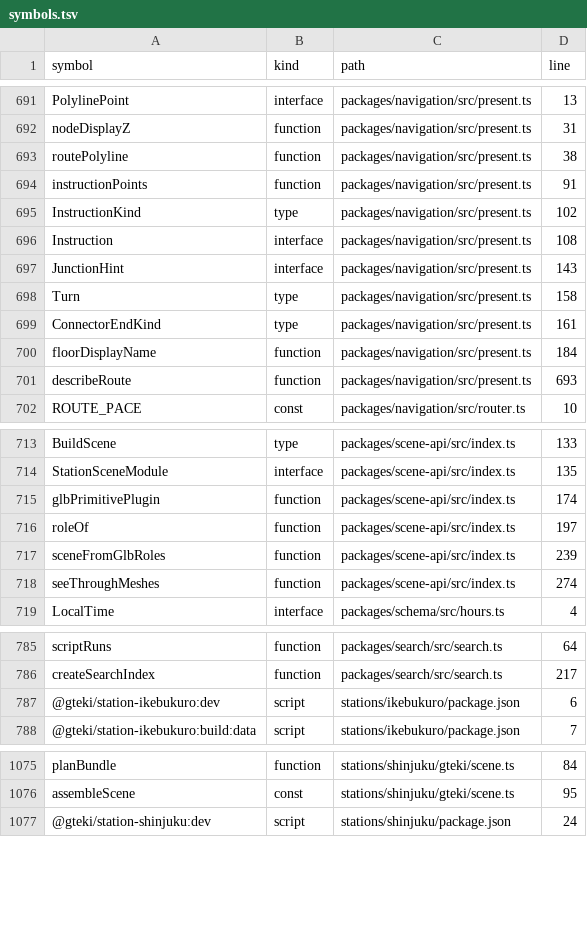
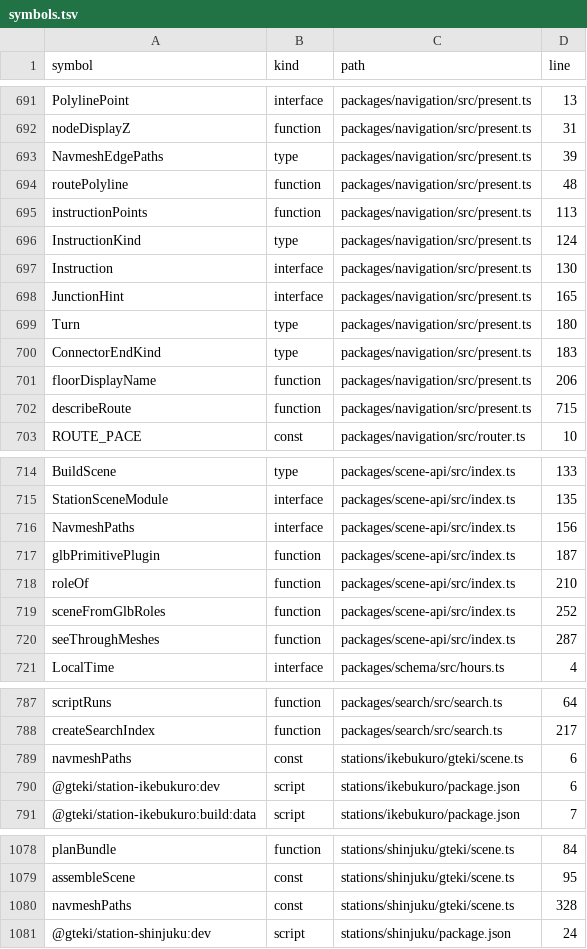
Before and after one commit to nurockplayer/gteki, a TSV file: docs/map/symbols.tsv, drawn as a sheet; only a part is shown, gaps mark what is left out.

```diff
--- a/docs/map/symbols.tsv
+++ b/docs/map/symbols.tsv
@@ -692,11 +692,12 @@ PolylinePoint	interface	packages/navigation/src/present.ts	13
 nodeDisplayZ	function	packages/navigation/src/present.ts	31
-routePolyline	function	packages/navigation/src/present.ts	38
-instructionPoints	function	packages/navigation/src/present.ts	91
-InstructionKind	type	packages/navigation/src/present.ts	102
-Instruction	interface	packages/navigation/src/present.ts	108
-JunctionHint	interface	packages/navigation/src/present.ts	143
-Turn	type	packages/navigation/src/present.ts	158
-ConnectorEndKind	type	packages/navigation/src/present.ts	161
-floorDisplayName	function	packages/navigation/src/present.ts	184
-describeRoute	function	packages/navigation/src/present.ts	693
+NavmeshEdgePaths	type	packages/navigation/src/present.ts	39
+routePolyline	function	packages/navigation/src/present.ts	48
+instructionPoints	function	packages/navigation/src/present.ts	113
+InstructionKind	type	packages/navigation/src/present.ts	124
+Instruction	interface	packages/navigation/src/present.ts	130
+JunctionHint	interface	packages/navigation/src/present.ts	165
+Turn	type	packages/navigation/src/present.ts	180
+ConnectorEndKind	type	packages/navigation/src/present.ts	183
+floorDisplayName	function	packages/navigation/src/present.ts	206
+describeRoute	function	packages/navigation/src/present.ts	715
 ROUTE_PACE	const	packages/navigation/src/router.ts	10
@@ -714,6 +715,7 @@ BuildScene	type	packages/scene-api/src/index.ts	133
 StationSceneModule	interface	packages/scene-api/src/index.ts	135
-glbPrimitivePlugin	function	packages/scene-api/src/index.ts	174
-roleOf	function	packages/scene-api/src/index.ts	197
-sceneFromGlbRoles	function	packages/scene-api/src/index.ts	239
-seeThroughMeshes	function	packages/scene-api/src/index.ts	274
+NavmeshPaths	interface	packages/scene-api/src/index.ts	156
+glbPrimitivePlugin	function	packages/scene-api/src/index.ts	187
+roleOf	function	packages/scene-api/src/index.ts	210
+sceneFromGlbRoles	function	packages/scene-api/src/index.ts	252
+seeThroughMeshes	function	packages/scene-api/src/index.ts	287
 LocalTime	interface	packages/schema/src/hours.ts	4
@@ -786,2 +788,3 @@ scriptRuns	function	packages/search/src/search.ts	64
 createSearchIndex	function	packages/search/src/search.ts	217
+navmeshPaths	const	stations/ikebukuro/gteki/scene.ts	6
 @gteki/station-ikebukuro:dev	script	stations/ikebukuro/package.json	6
@@ -1076,2 +1079,3 @@ planBundle	function	stations/shinjuku/gteki/scene.ts	84
 assembleScene	const	stations/shinjuku/gteki/scene.ts	95
+navmeshPaths	const	stations/shinjuku/gteki/scene.ts	328
 @gteki/station-shinjuku:dev	script	stations/shinjuku/package.json	24
```
Also changed, not shown: 3 other files.
